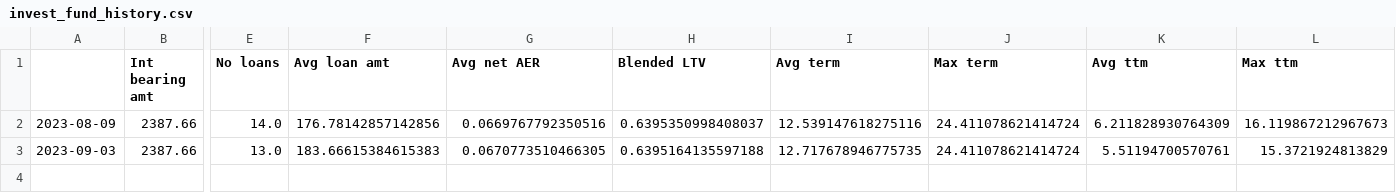
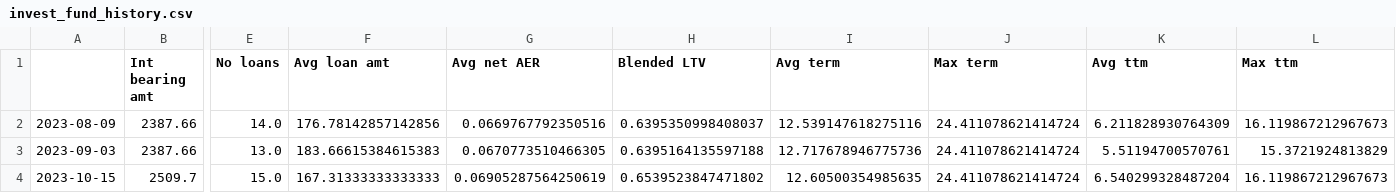
Before and after one commit to sijfish/p2panalytics, a CSV file: data/invest_fund_history.csv, drawn as a sheet; only a part is shown, gaps mark what is left out; rows hold the shown columns only; the diff names each change by its address in the sheet, - before the commit and + after, or states it on an @@ line.

```diff
--- a/data/invest_fund_history.csv
+++ b/data/invest_fund_history.csv
-I3 (Avg term): 12.717678946775735
+I3 (Avg term): 12.717678946775736
+row 4: 2023-10-15 | 2509.7 | 15.0 | 167.31333333333333 | 0.06905287564250619 | 0.6539523847471802 | 12.60500354985635 | 24.411078621414724 | 6.540299328487204 | 16.119867212967673
```
Also changed, not shown: data/assetz_capital_history.csv, data/crowdproperty_history.csv, 9 other files.
